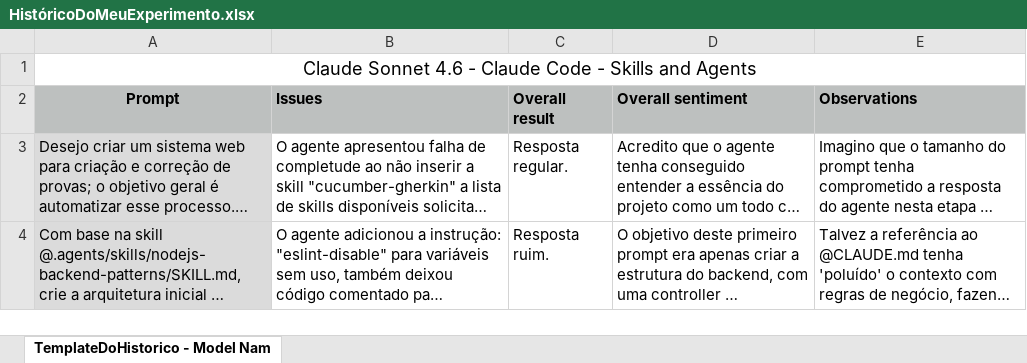
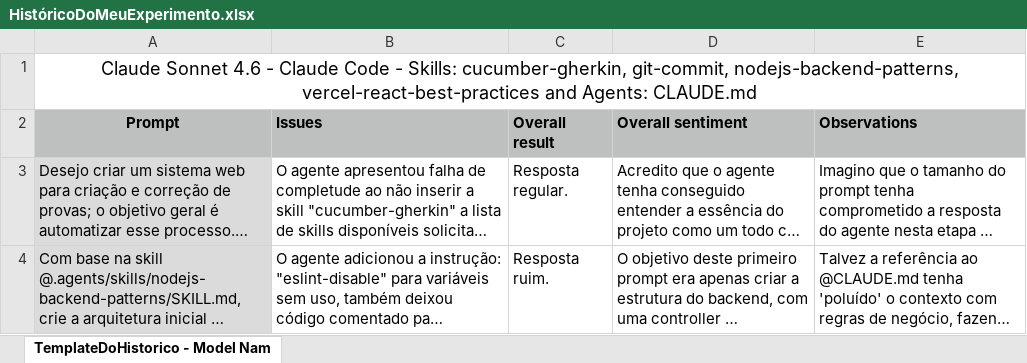
Before and after one commit to Alisson-1/automated-test-generator, an Excel workbook: sistema/HistóricoDoMeuExperimento.xlsx, sheet TemplateDoHistorico - Model Nam, drawn as a sheet; only a part is shown; long unchanged cells end in …; values as stored, in another font and other column widths than the file's, no borders; the diff names each change by its address in the sheet, - before the commit and + after, or states it on an @@ line.

Commit message:
fix: update excel document

```diff
--- a/sistema/HistóricoDoMeuExperimento.xlsx (sheet TemplateDoHistorico - Model Nam)
+++ b/sistema/HistóricoDoMeuExperimento.xlsx (sheet TemplateDoHistorico - Model Nam)
-A1 (Prompt): …Code - Skills and Agents
+A1 (Prompt): …Code - Skills: cucumber-gherkin, git-commit, nodejs-backend-patterns, vercel-react-best-practices and Agents: CLAUDE.md
```
